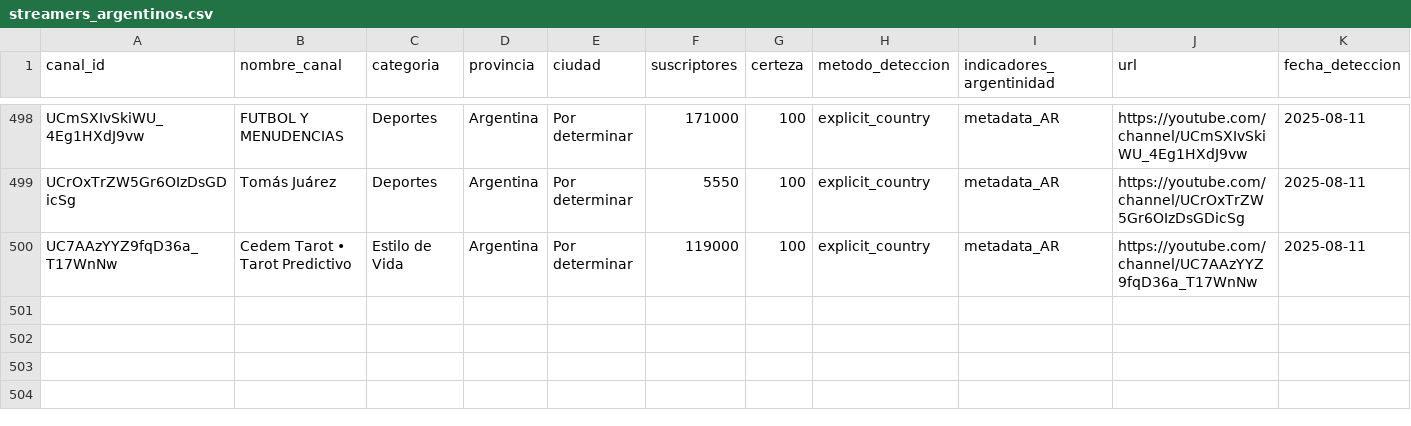
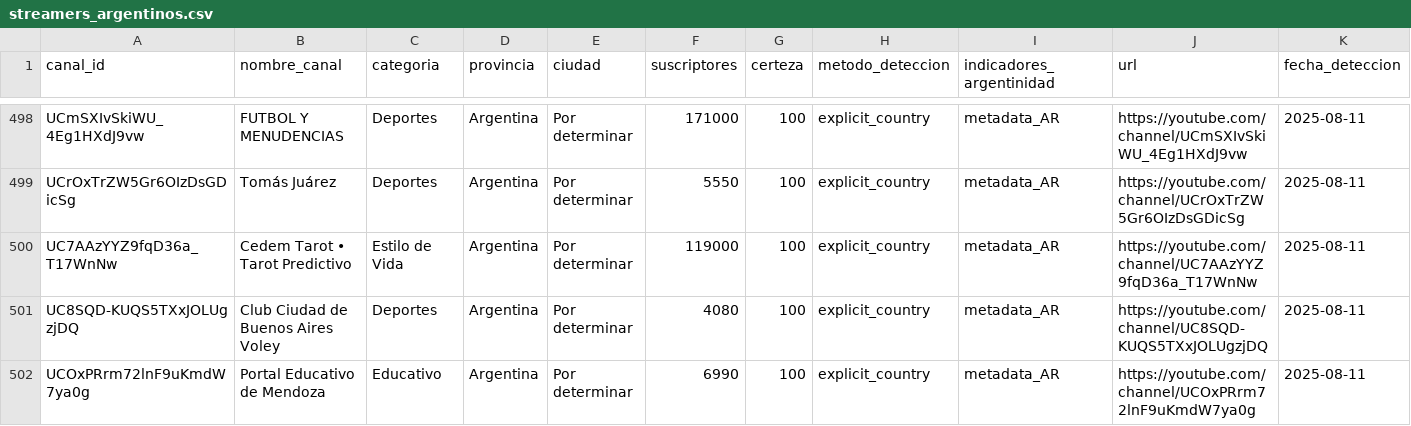
Before and after one commit to PobleteFerreira/cartografia-streaming-argentino-FULL, a CSV file: data/streamers_argentinos.csv, drawn as a sheet; only a part is shown, gaps mark what is left out; rows hold the shown columns only; the diff names each change by its address in the sheet, - before the commit and + after, or states it on an @@ line.

```diff
--- a/data/streamers_argentinos.csv
+++ b/data/streamers_argentinos.csv
+row 501: UC8SQD-KUQS5TXxJOLUgzjDQ | Club Ciudad de Buenos Aires Voley | Deportes | Argentina | Por determinar | 4080 | 100 | explicit_country | metadata_AR | https://youtube.com/channel/UC8SQD-KUQS5TXxJOLUgzjDQ | 2025-08-11
+row 502: UCOxPRrm72lnF9uKmdW7ya0g | Portal Educativo de Mendoza | Educativo | Argentina | Por determinar | 6990 | 100 | explicit_country | metadata_AR | https://youtube.com/channel/UCOxPRrm72lnF9uKmdW7ya0g | 2025-08-11
```
